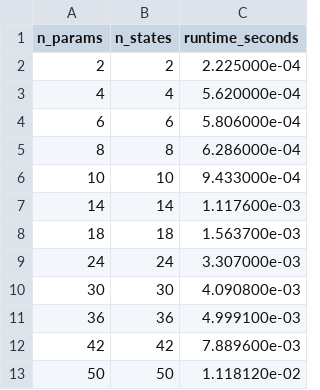
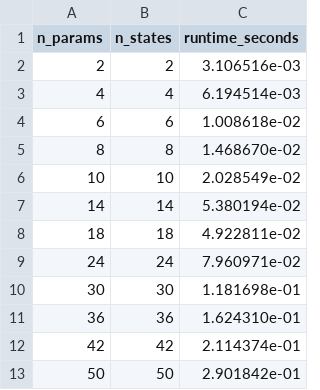
Before and after one commit to olaflaitinen/CIRA.jl, a CSV file: experiments/data/scaling.csv, drawn as a sheet.

```diff
--- a/experiments/data/scaling.csv
+++ b/experiments/data/scaling.csv
@@ -1,13 +1,13 @@
 n_params,n_states,runtime_seconds
-2,2,2.225000e-04
-4,4,5.620000e-04
-6,6,5.806000e-04
-8,8,6.286000e-04
-10,10,9.433000e-04
-14,14,1.117600e-03
-18,18,1.563700e-03
-24,24,3.307000e-03
-30,30,4.090800e-03
-36,36,4.999100e-03
-42,42,7.889600e-03
-50,50,1.118120e-02
+2,2,3.106516e-03
+4,4,6.194514e-03
+6,6,1.008618e-02
+8,8,1.468670e-02
+10,10,2.028549e-02
+14,14,5.380194e-02
+18,18,4.922811e-02
+24,24,7.960971e-02
+30,30,1.181698e-01
+36,36,1.624310e-01
+42,42,2.114374e-01
+50,50,2.901842e-01
```
Also changed, not shown: experiments/data/agreement.csv, experiments/data/practical.csv, 14 other files.
